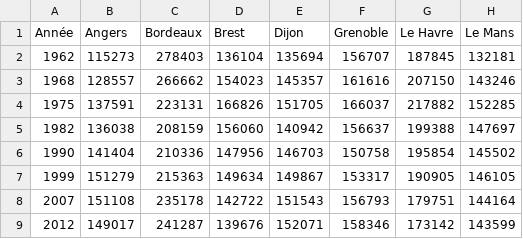
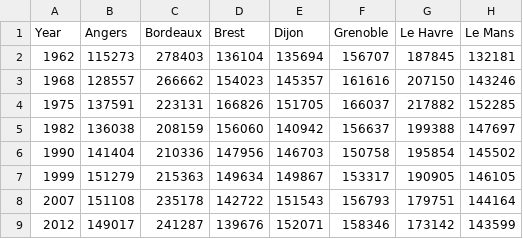
Before and after one commit to colinbousige/rclass, a CSV file: Data/population.csv, drawn as a sheet; only a part is shown; the diff names each change by its address in the sheet, - before the commit and + after, or states it on an @@ line.

```diff
--- a/Data/population.csv
+++ b/Data/population.csv
-A1: Année
+A1: Year
```
Also changed, not shown: Exo/Data/population.csv, 5 other files.
